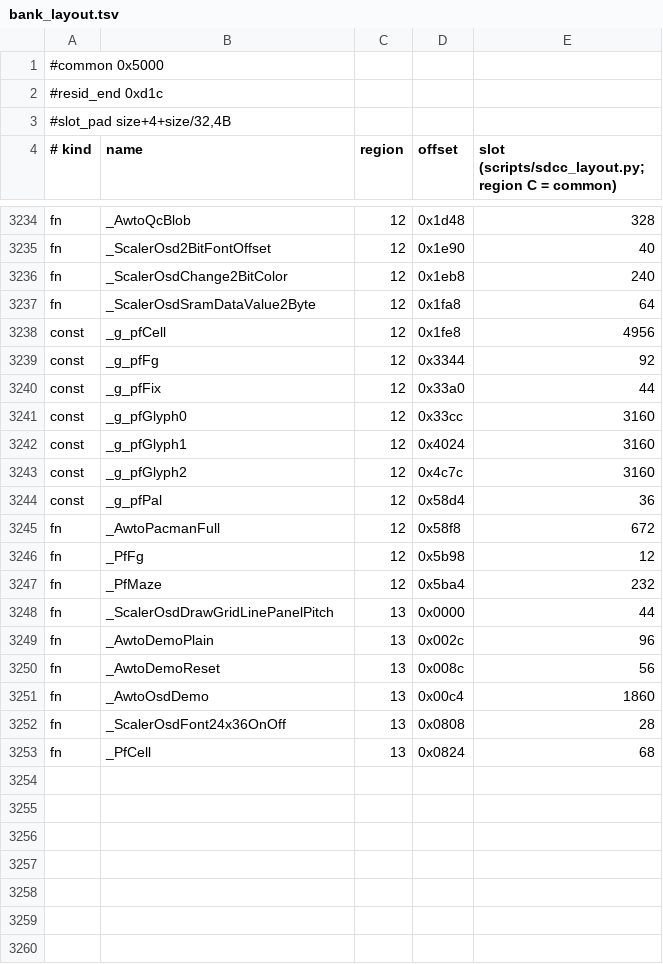
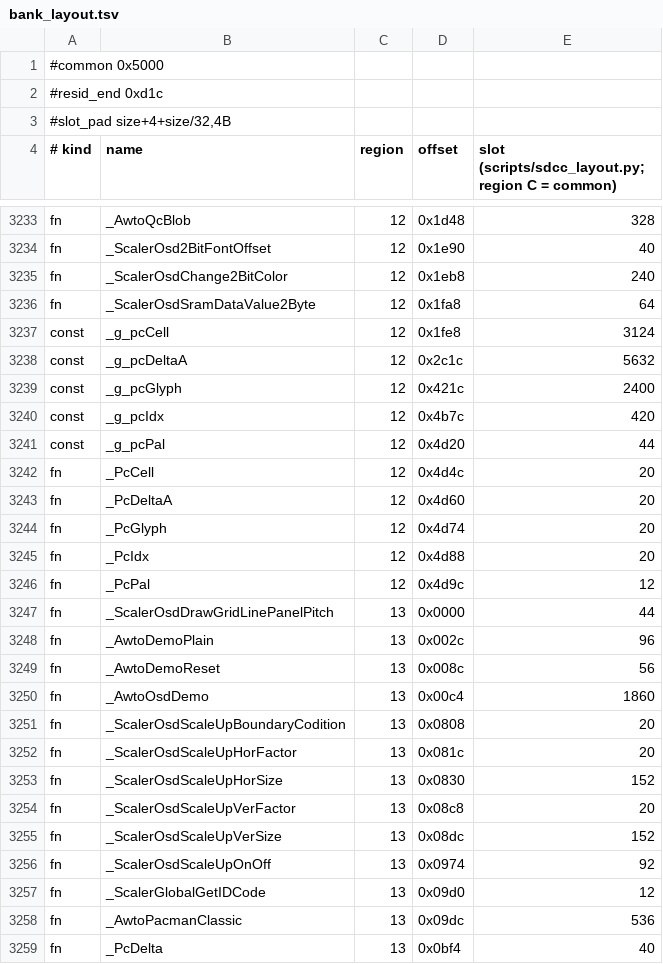
Before and after one commit to awto-au/awto-ddc, a TSV file: fw/bank_layout.tsv, drawn as a sheet; only a part is shown, gaps mark what is left out; the diff covers the shown part only.

```diff
--- a/fw/bank_layout.tsv
+++ b/fw/bank_layout.tsv
@@ -3237,12 +3236,12 @@ fn	_ScalerOsdChange2BitColor	12	0x1eb8	240
 fn	_ScalerOsdSramDataValue2Byte	12	0x1fa8	64
-const	_g_pfCell	12	0x1fe8	4956
-const	_g_pfFg	12	0x3344	92
-const	_g_pfFix	12	0x33a0	44
-const	_g_pfGlyph0	12	0x33cc	3160
-const	_g_pfGlyph1	12	0x4024	3160
-const	_g_pfGlyph2	12	0x4c7c	3160
-const	_g_pfPal	12	0x58d4	36
-fn	_AwtoPacmanFull	12	0x58f8	672
-fn	_PfFg	12	0x5b98	12
-fn	_PfMaze	12	0x5ba4	232
+const	_g_pcCell	12	0x1fe8	3124
+const	_g_pcDeltaA	12	0x2c1c	5632
+const	_g_pcGlyph	12	0x421c	2400
+const	_g_pcIdx	12	0x4b7c	420
+const	_g_pcPal	12	0x4d20	44
+fn	_PcCell	12	0x4d4c	20
+fn	_PcDeltaA	12	0x4d60	20
+fn	_PcGlyph	12	0x4d74	20
+fn	_PcIdx	12	0x4d88	20
+fn	_PcPal	12	0x4d9c	12
 fn	_ScalerOsdDrawGridLinePanelPitch	13	0x0000	44
@@ -3251,3 +3250,10 @@ fn	_AwtoDemoReset	13	0x008c	56
 fn	_AwtoOsdDemo	13	0x00c4	1860
-fn	_ScalerOsdFont24x36OnOff	13	0x0808	28
-fn	_PfCell	13	0x0824	68
+fn	_ScalerOsdScaleUpBoundaryCodition	13	0x0808	20
+fn	_ScalerOsdScaleUpHorFactor	13	0x081c	20
+fn	_ScalerOsdScaleUpHorSize	13	0x0830	152
+fn	_ScalerOsdScaleUpVerFactor	13	0x08c8	20
+fn	_ScalerOsdScaleUpVerSize	13	0x08dc	152
+fn	_ScalerOsdScaleUpOnOff	13	0x0974	92
+fn	_ScalerGlobalGetIDCode	13	0x09d0	12
+fn	_AwtoPacmanClassic	13	0x09dc	536
+fn	_PcDelta	13	0x0bf4	40
```
Also changed, not shown: 7 added rows, 5 removed rows and 8 edited cells elsewhere in this file, fw/awto/sync.tsv, 11 other files.
